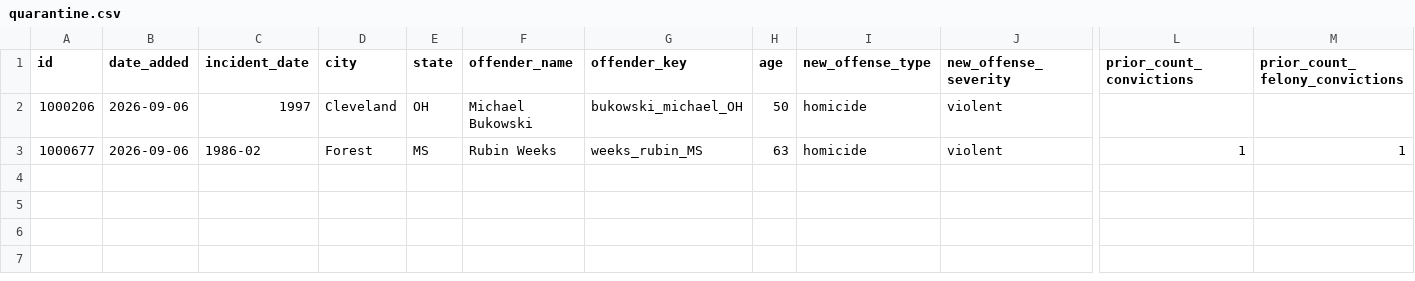
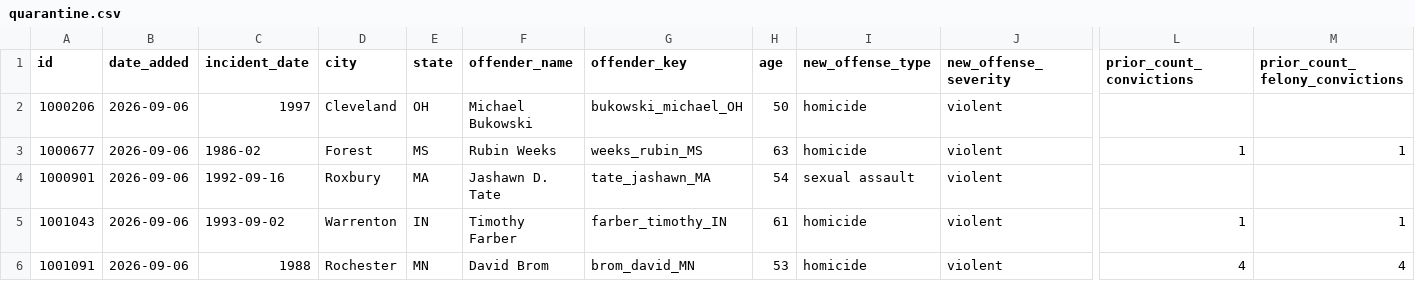
Before and after one commit to CharlesFainLehman/Underincarcerated, a CSV file: data/quarantine.csv, drawn as a sheet; only a part is shown, gaps mark what is left out; rows hold the shown columns only; the diff names each change by its address in the sheet, - before the commit and + after, or states it on an @@ line.

```diff
--- a/data/quarantine.csv
+++ b/data/quarantine.csv
+row 4: 1000901 | 2026-09-06 | 1992-09-16 | Roxbury | MA | Jashawn D. Tate | tate_jashawn_MA | 54 | sexual assault | violent
+row 5: 1001043 | 2026-09-06 | 1993-09-02 | Warrenton | IN | Timothy Farber | farber_timothy_IN | 61 | homicide | violent | 1 | 1
+row 6: 1001091 | 2026-09-06 | 1988 | Rochester | MN | David Brom | brom_david_MN | 53 | homicide | violent | 4 | 4
```
Also changed, not shown: 8 other files.
